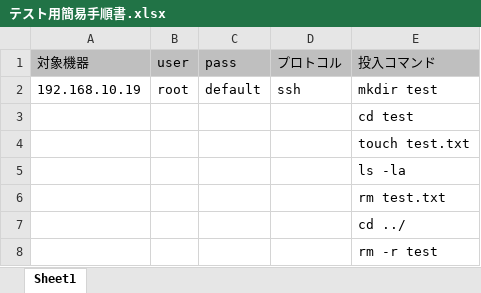
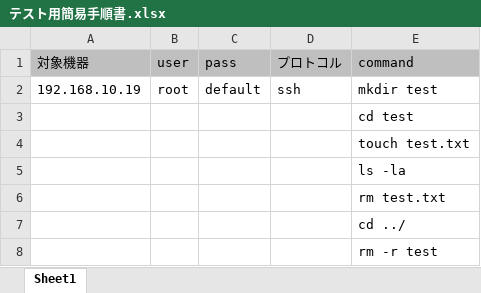
Before and after one commit to kou72/work_instructions, an Excel workbook: テスト用簡易手順書.xlsx, sheet Sheet1, drawn as a sheet; values as stored, in another font and other column widths than the file's, no borders; the diff names each change by its address in the sheet, - before the commit and + after, or states it on an @@ line.

Commit message:
excelから値を読み取り、保存ダイアログ非表示

```diff
--- a/テスト用簡易手順書.xlsx (sheet Sheet1)
+++ b/テスト用簡易手順書.xlsx (sheet Sheet1)
-E1: 投入コマンド
+E1: command
```
Also changed, not shown: 3 other files.
